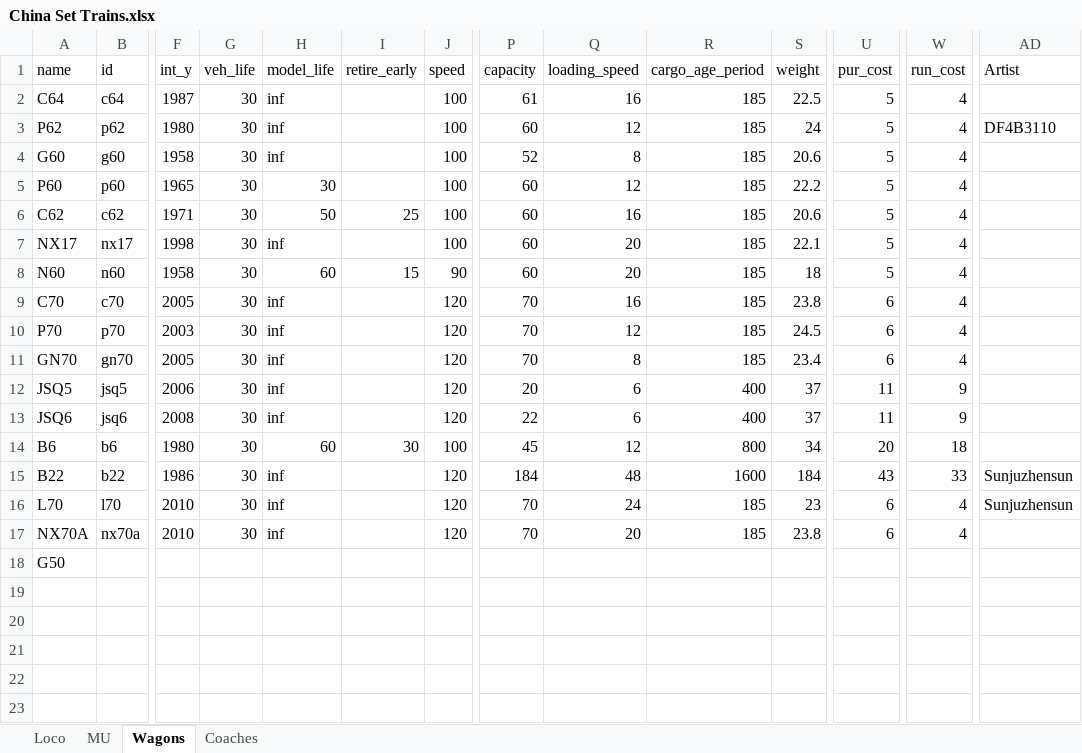
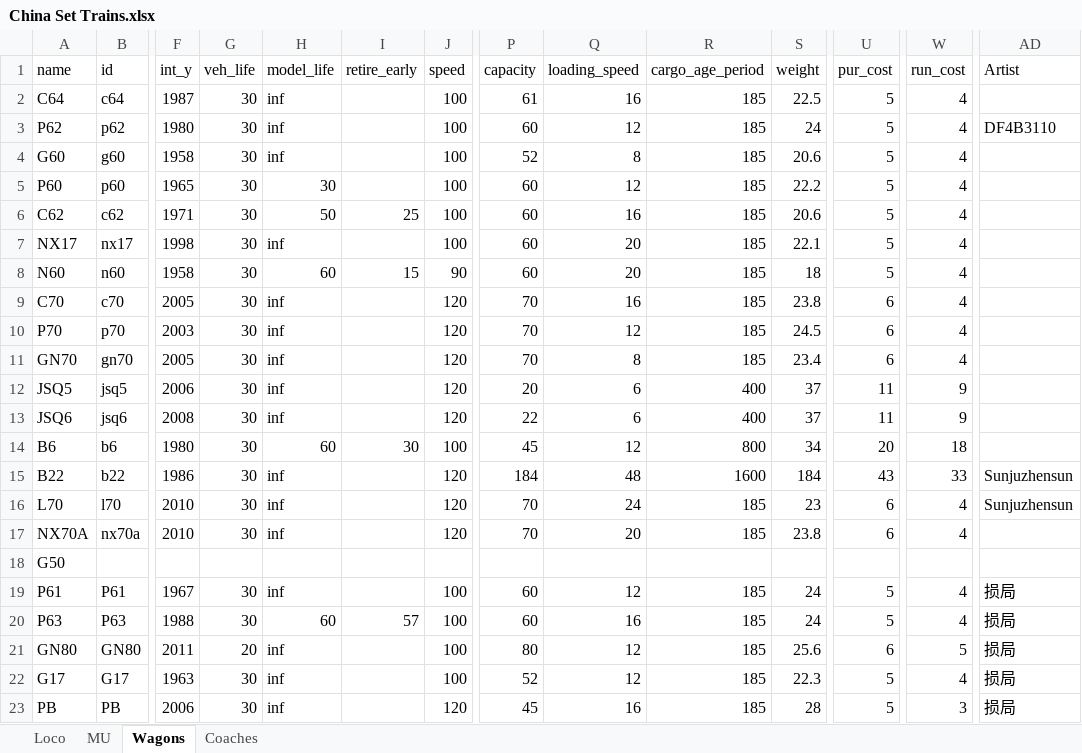
Before and after one commit to OpenTTD-China-Set/China-Set-Trains, an Excel workbook: docs/China Set Trains.xlsx, sheet Wagons, drawn as a sheet; only a part is shown, gaps mark what is left out; values as stored, in another font and other column widths than the file's, no borders; rows hold the shown columns only; the diff names each change by its address in the sheet, - before the commit and + after, or states it on an @@ line.

```diff
--- a/docs/China Set Trains.xlsx (sheet Wagons)
+++ b/docs/China Set Trains.xlsx (sheet Wagons)
+row 19: P61 | P61 | 1967 | 30 | inf |  | 100 | 60 | 12 | 185 | 24 | 5 | 4 | 损局
+row 20: P63 | P63 | 1988 | 30 | 60 | 57 | 100 | 60 | 16 | 185 | 24 | 5 | 4 | 损局
+row 21: GN80 | GN80 | 2011 | 20 | inf |  | 100 | 80 | 12 | 185 | 25.6 | 6 | 5 | 损局
+row 22: G17 | G17 | 1963 | 30 | inf |  | 100 | 52 | 12 | 185 | 22.3 | 5 | 4 | 损局
+row 23: PB | PB | 2006 | 30 | inf |  | 120 | 45 | 16 | 185 | 28 | 5 | 3 | 损局
```
Also changed, not shown: sheet Loco, sheet Coaches, 1 other file.
